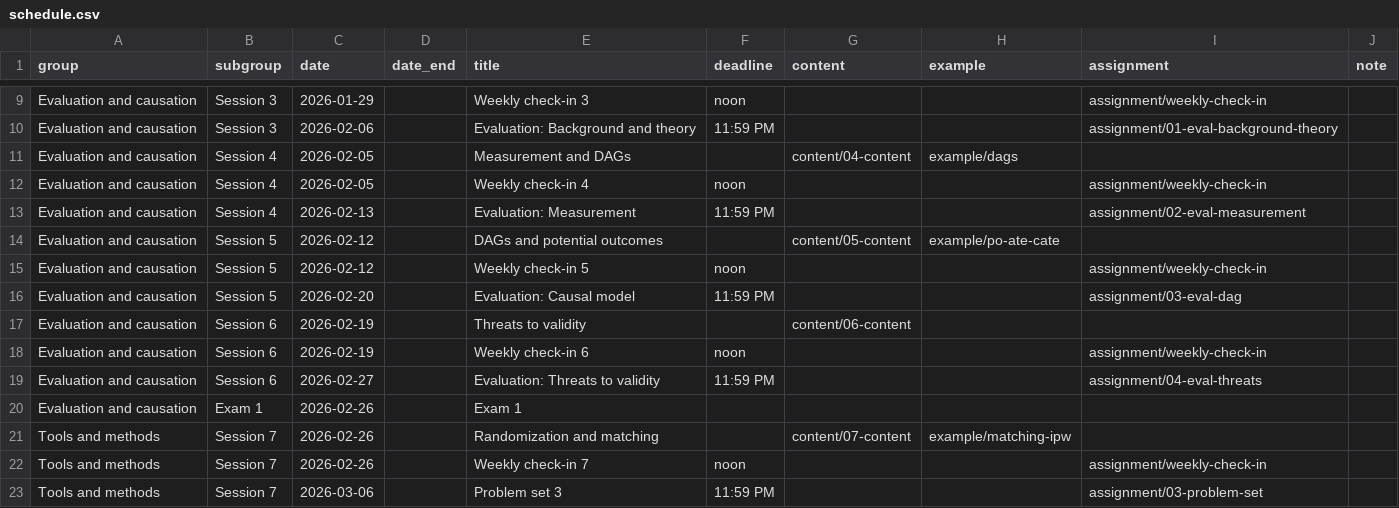
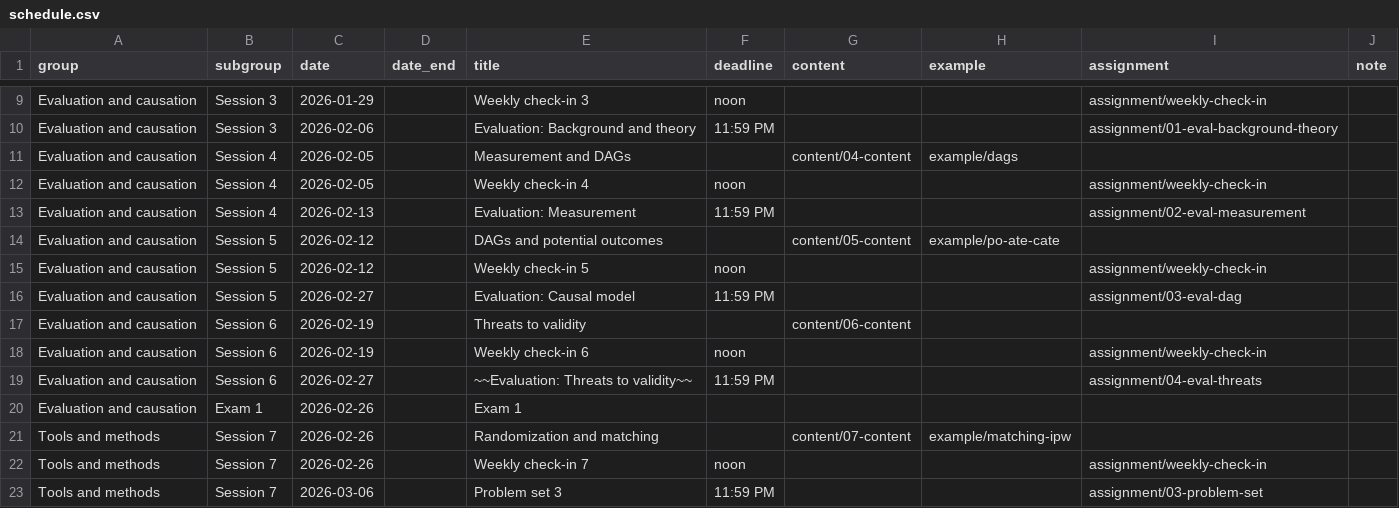
Before and after one commit to andrewheiss/evalsp26.classes.andrewheiss.com, a CSV file: data/schedule.csv, drawn as a sheet; only a part is shown, gaps mark what is left out.

Commit message:
Week 6 stuff + cancel threats to validity assignment

```diff
--- a/data/schedule.csv
+++ b/data/schedule.csv
@@ -15,6 +15,6 @@ Evaluation and causation,Session 5,2026-02-12,,DAGs and potential outcomes,,cont
 Evaluation and causation,Session 5,2026-02-12,,Weekly check-in 5,noon,,,assignment/weekly-check-in,
-Evaluation and causation,Session 5,2026-02-20,,Evaluation: Causal model,11:59 PM,,,assignment/03-eval-dag,
+Evaluation and causation,Session 5,2026-02-27,,Evaluation: Causal model,11:59 PM,,,assignment/03-eval-dag,
 Evaluation and causation,Session 6,2026-02-19,,Threats to validity,,content/06-content,,,
 Evaluation and causation,Session 6,2026-02-19,,Weekly check-in 6,noon,,,assignment/weekly-check-in,
-Evaluation and causation,Session 6,2026-02-27,,Evaluation: Threats to validity,11:59 PM,,,assignment/04-eval-threats,
+Evaluation and causation,Session 6,2026-02-27,,~~Evaluation: Threats to validity~~,11:59 PM,,,assignment/04-eval-threats,
 Evaluation and causation,Exam 1,2026-02-26,,Exam 1,,,,,
```
Also changed, not shown: 18 other files.
